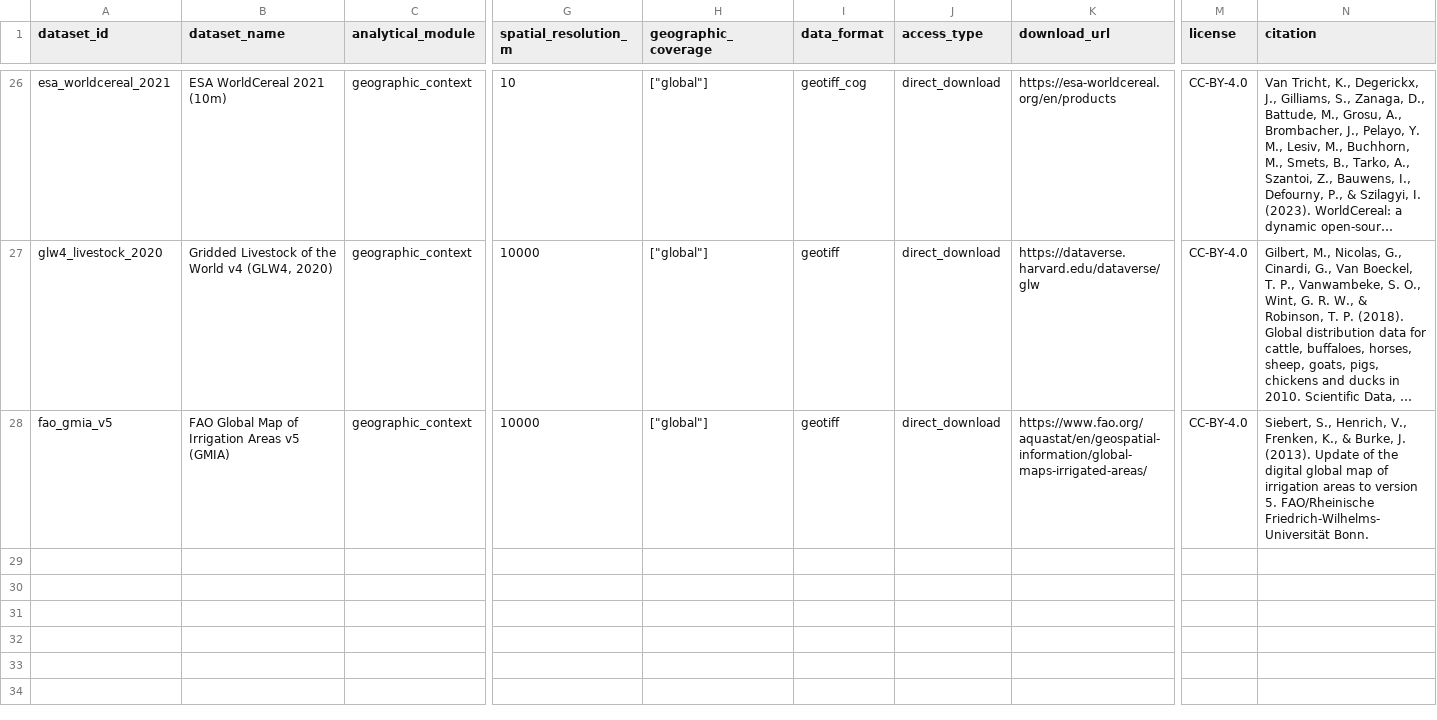
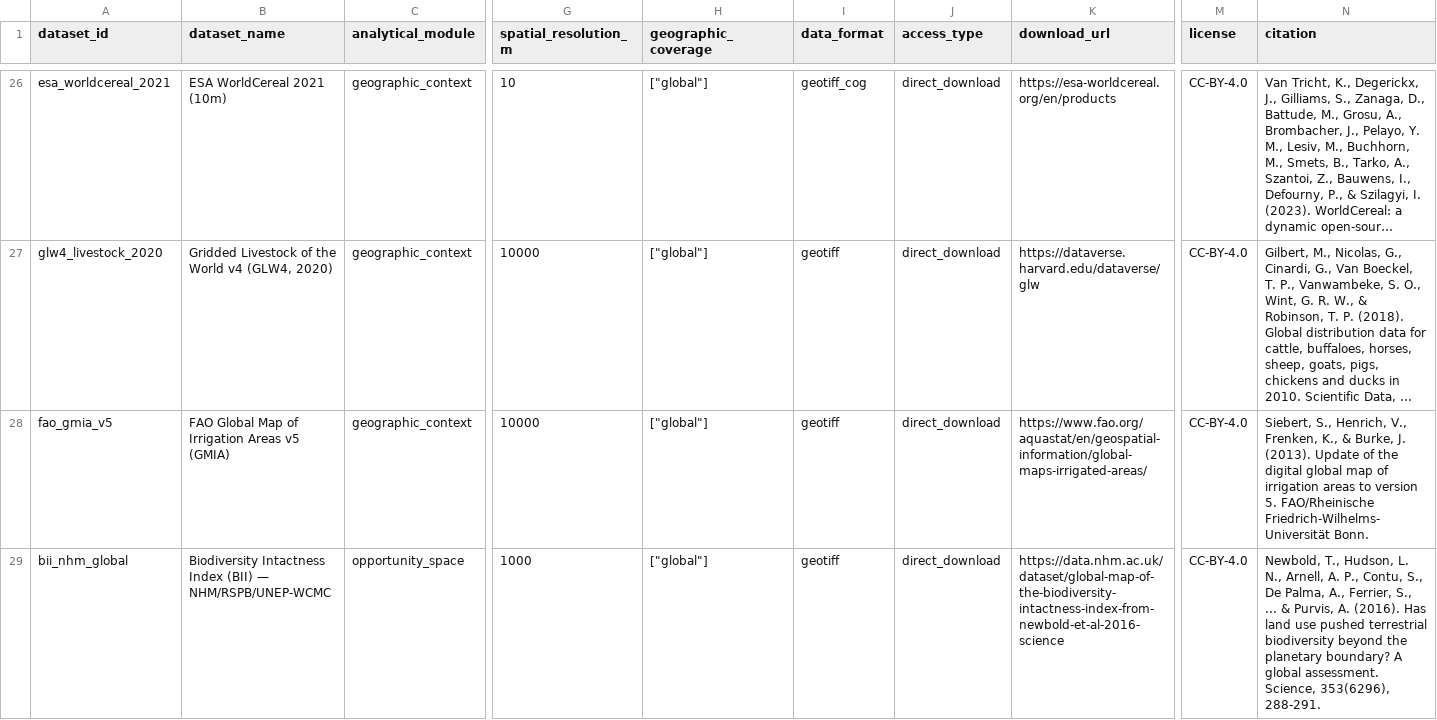
Before and after one commit to CIAT/nbs_ruralscan, a CSV file: schema/T1_data_registry.csv, drawn as a sheet; only a part is shown, gaps mark what is left out; long unchanged cells end in …; rows hold the shown columns only; the diff names each change by its address in the sheet, - before the commit and + after, or states it on an @@ line.

Commit message:
fix(t6,t5): #34 orphan-var reroute + #30 biodiversity_priority canonical layer (BII)
#34 — T6 orphan-var reroute:
- agro_food_security: food_security_risk → production_gap (v0.3.0-A drop;
  proximate productivity effect captures the food-security framing).
- wh_groundwater_recharge: groundwater_recharge_potential → water_stress
  (water-for-people-and-ag is the binding T5 priority for WH effects).
- justification field appended with reroute note pointing at
  methodology/opportunity_space_T5.md.
- 4 strict-mode warnings cleared (now 0 T6 orphan-ref warnings).

#30 — biodiversity_priority canonical layer = BII:
- T1 +1: bii_nhm_global (Newbold et al. 2016, NHM/RSPB/UNEP-WCMC, global ~1 km).
- BIND biodiversity_priority__global rebound to BII (status=catalogued; was
  requires_upload). fitness_note explains the (1 − BII) inversion and the
  KBA polygons-as-supplementary-flag pattern.
- VONT.biodiversity_priority review_status → canonical; candidate_dataset_ids
  populated.
- T5.biodiversity_priority.dataset_id + ttl_priority_description populated.
- KBA polygons noted (not enrolled as the T5 primary surface; they're a
  binary flag overlay outside T5).

Gates: pytest 15 passed · structure 0 errors / 124 warnings (was 131 — 4
T6-orphan + 3 BII-canonicalisation warnings cleared).

Closes #30 #34.

```diff
--- a/schema/T1_data_registry.csv
+++ b/schema/T1_data_registry.csv
+row 29: bii_nhm_global | Biodiversity Intactness Index (BII) — NHM/RSPB/UNEP-WCMC | opportunity_space | 1000 | ["global"] | geotiff | direct_download | https://data.nhm.ac.uk/dataset/global-map-of-the-biodiversity-intactness-index-from-newbold-et-al-2016-science | CC-BY-4.0 | Newbold, T., Hudson, L. N., Arnell, A. P., Contu, S., De Palma, A., Ferrier, S., ... & Purvis, A. (2016). Has land use pushed terrestrial biodiversity beyond the planetary boundary? A global assessment. Science, 353(6296), 288-291.
```
Also changed, not shown: schema/T5_opportunity_space.csv, schema/recipes/agroforestry/T6_nbs_scorecard.csv, 9 other files.
